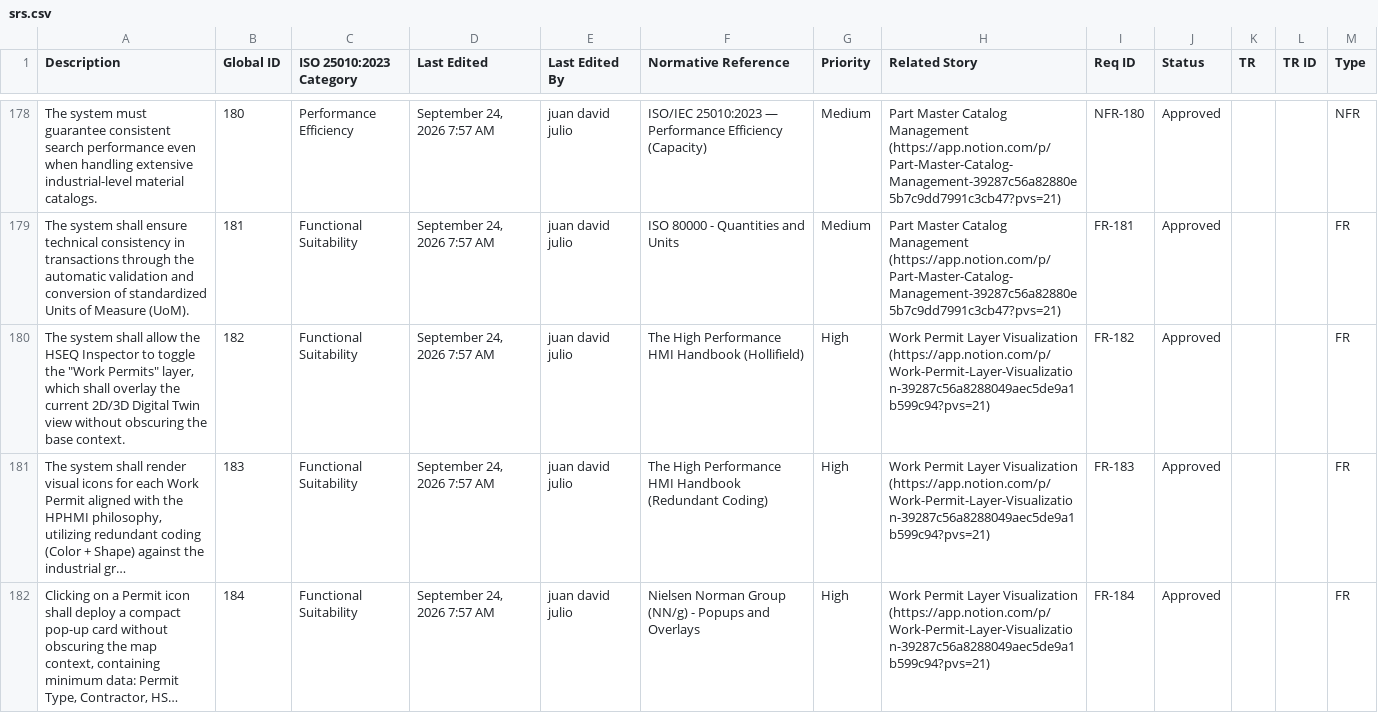
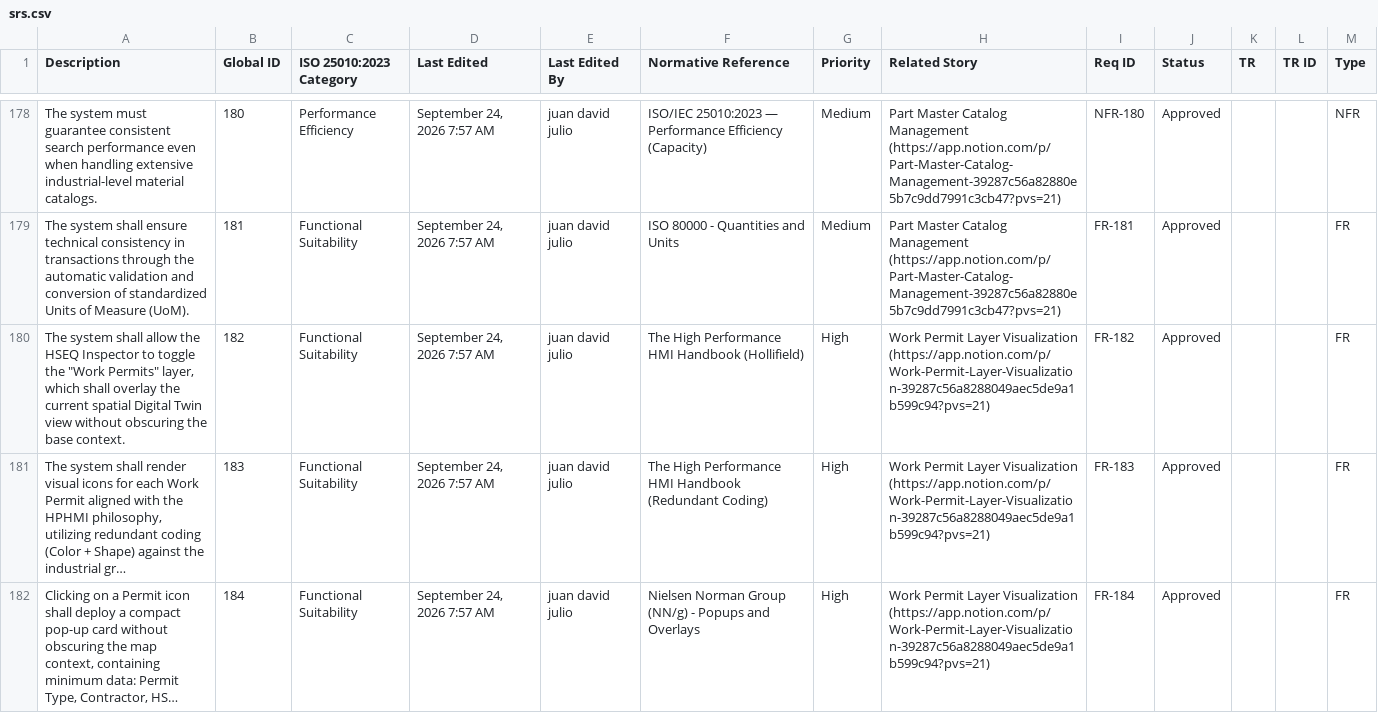
Before and after one commit to Novav20/adso-dteam-docs, a CSV file: requirements/data/srs.csv, drawn as a sheet; only a part is shown, gaps mark what is left out; long unchanged cells end in …; the diff covers the shown part only; the diff names each change by its address in the sheet, - before the commit and + after, or states it on an @@ line.

```diff
--- a/requirements/data/srs.csv
+++ b/requirements/data/srs.csv
-A180 (Description): …the current 2D/3D Digital Twin…
+A180 (Description): …the current spatial Digital Twin…
```
Also changed, not shown: 1 edited cell elsewhere in this file, 24 other files.
